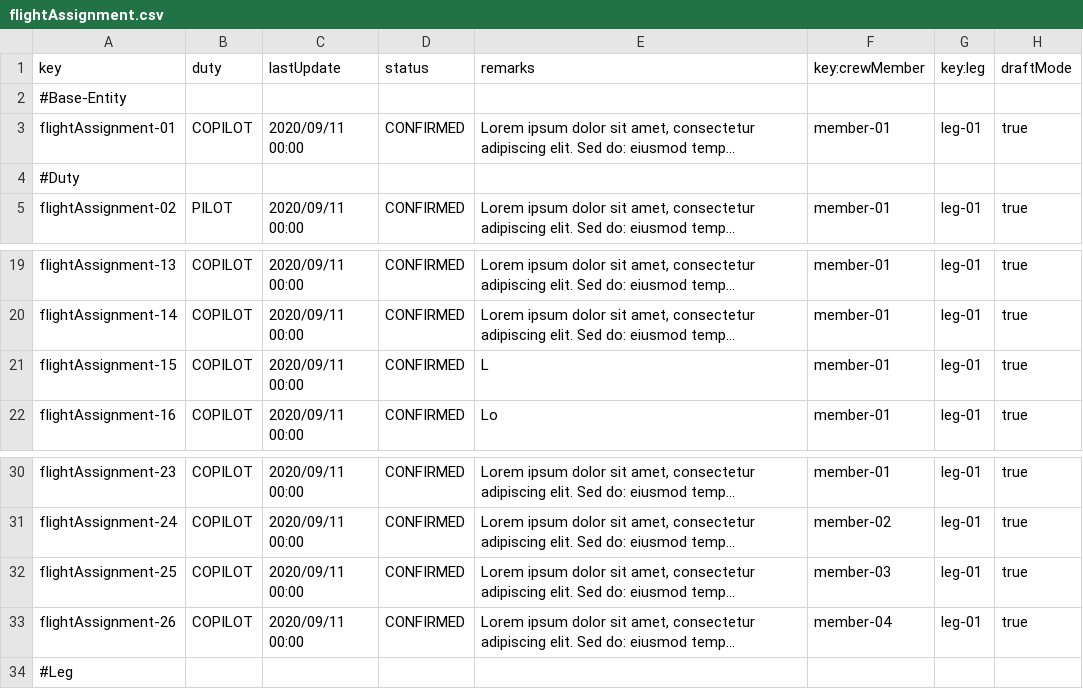
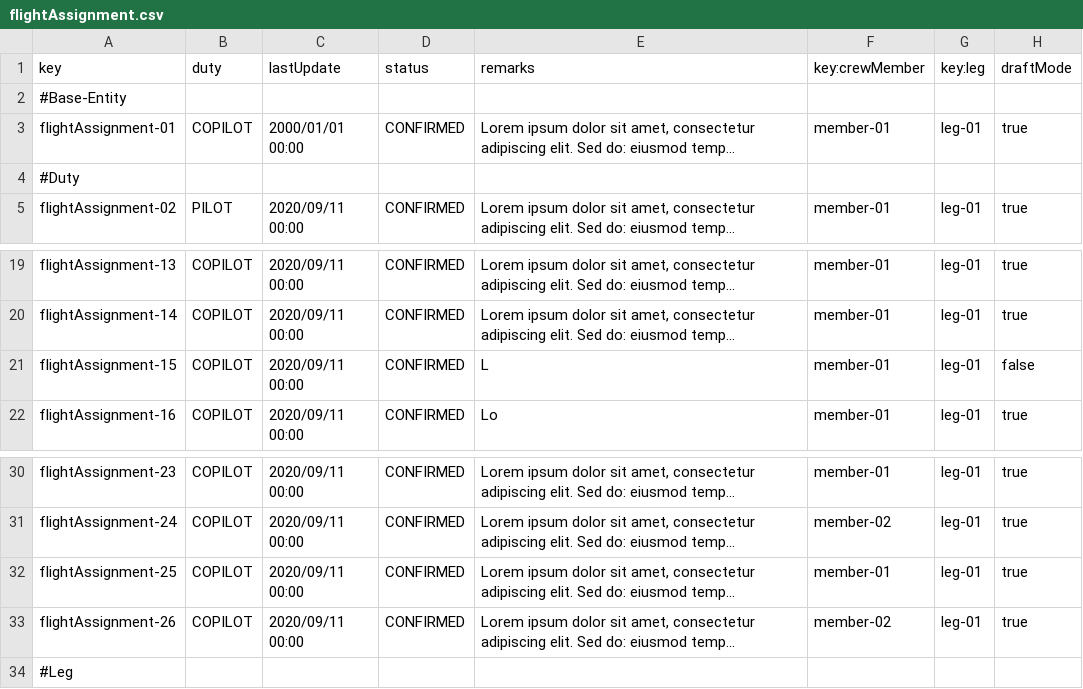
Before and after one commit to DP2-2024-2025-C1-009/Acme-ANS-D05, a CSV file: src/main/resources/WEB-INF/data/sample/flightAssignment.csv, drawn as a sheet; only a part is shown, gaps mark what is left out; long unchanged cells end in …; the diff names each change by its address in the sheet, - before the commit and + after, or states it on an @@ line.

```diff
--- a/src/main/resources/WEB-INF/data/sample/flightAssignment.csv
+++ b/src/main/resources/WEB-INF/data/sample/flightAssignment.csv
-C3 (lastUpdate): 2020/09/11 00:00
+C3 (lastUpdate): 2000/01/01 00:00
-H21 (draftMode): true
+H21 (draftMode): false
-F32 (key:crewMember): member-03
+F32 (key:crewMember): member-01
-F33 (key:crewMember): member-04
+F33 (key:crewMember): member-02
```
Also changed, not shown: src/main/resources/WEB-INF/data/sample/activityLog.csv, src/main/resources/WEB-INF/data/sample/leg.csv.
